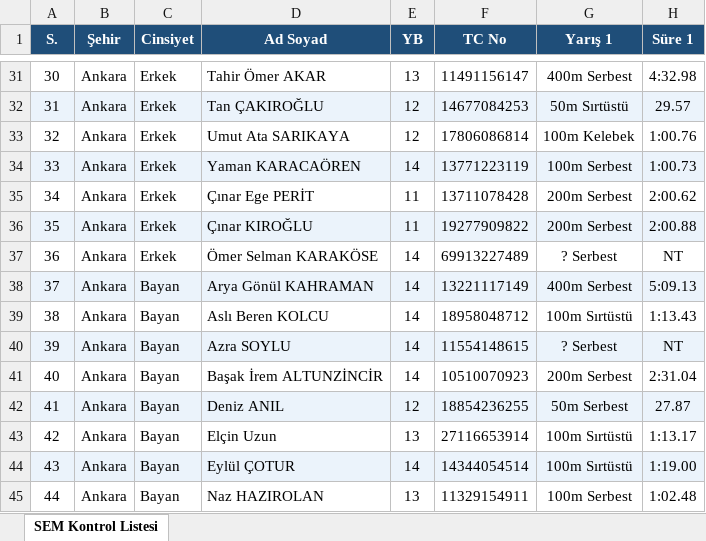
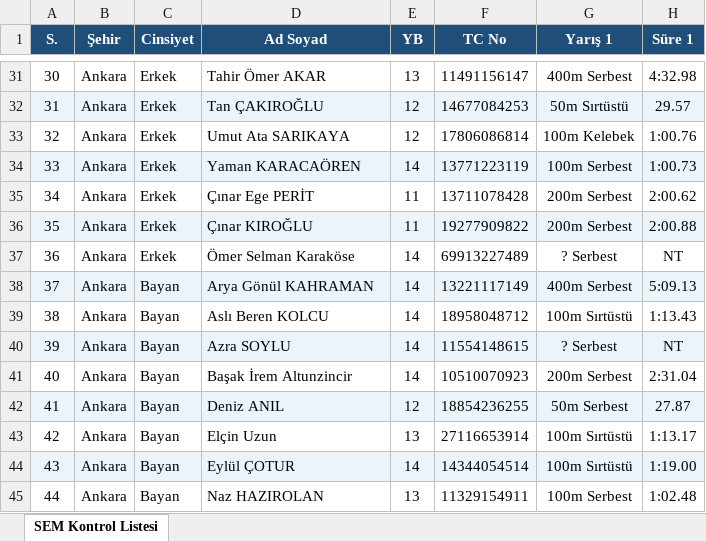
Before and after one commit to gokaygunduz-gg/sem-samsun-2026, an Excel workbook: SEM_kontrol_liste.xlsx, sheet SEM Kontrol Listesi, drawn as a sheet; only a part is shown, gaps mark what is left out; values as stored, in another font and other column widths than the file's, no borders; the diff names each change by its address in the sheet, - before the commit and + after, or states it on an @@ line.

```diff
--- a/SEM_kontrol_liste.xlsx (sheet SEM Kontrol Listesi)
+++ b/SEM_kontrol_liste.xlsx (sheet SEM Kontrol Listesi)
-D37 (Ad Soyad): Ömer Selman KARAKÖSE
+D37 (Ad Soyad): Ömer Selman Karaköse
-D41 (Ad Soyad): Başak İrem ALTUNZİNCİR
+D41 (Ad Soyad): Başak İrem Altunzincir
```
Also changed, not shown: 4 other files.
